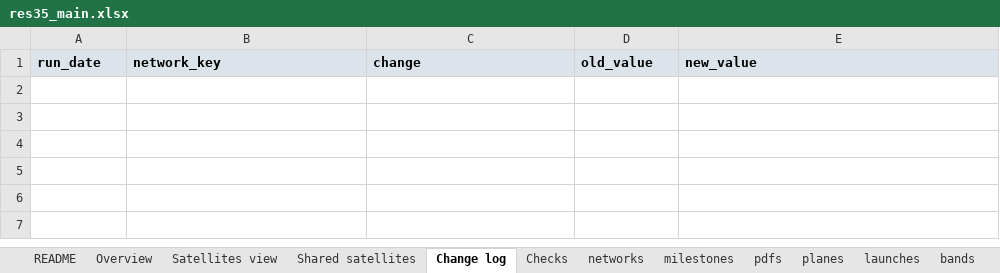
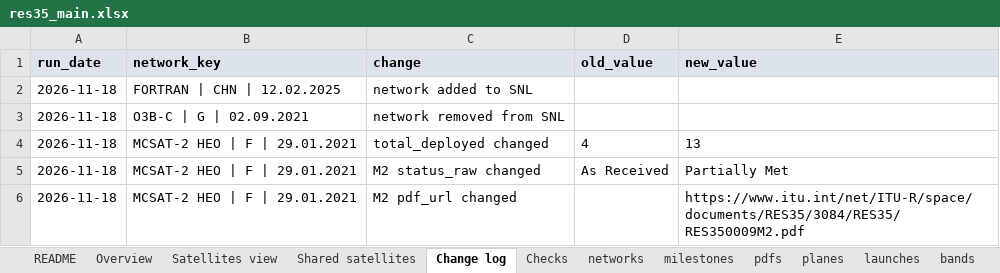
Before and after one commit to vivica-odum/res35_pipeline, an Excel workbook: output/res35_main.xlsx, sheet Change log, drawn as a sheet; values as stored, in another font and other column widths than the file's, no borders; the diff names each change by its address in the sheet, - before the commit and + after, or states it on an @@ line.

```diff
--- a/output/res35_main.xlsx (sheet Change log)
+++ b/output/res35_main.xlsx (sheet Change log)
+row 2: 2026-11-18 | FORTRAN | CHN | 12.02.2025 | network added to SNL
+row 3: 2026-11-18 | O3B-C | G | 02.09.2021 | network removed from SNL
+row 4: 2026-11-18 | MCSAT-2 HEO | F | 29.01.2021 | total_deployed changed | 4 | 13
+row 5: 2026-11-18 | MCSAT-2 HEO | F | 29.01.2021 | M2 status_raw changed | As Received | Partially Met
+row 6: 2026-11-18 | MCSAT-2 HEO | F | 29.01.2021 | M2 pdf_url changed |  | https://www.itu.int/net/ITU-R/space/documents/RES35/3084/RES35/RES350009M2.pdf
```
Also changed, not shown: sheet Satellites view, sheet satellites, sheet bands, sheet milestones, sheet launches, sheet planes, 6 more sheets, output/res35_frequency_addon.xlsx, 7 other files.
